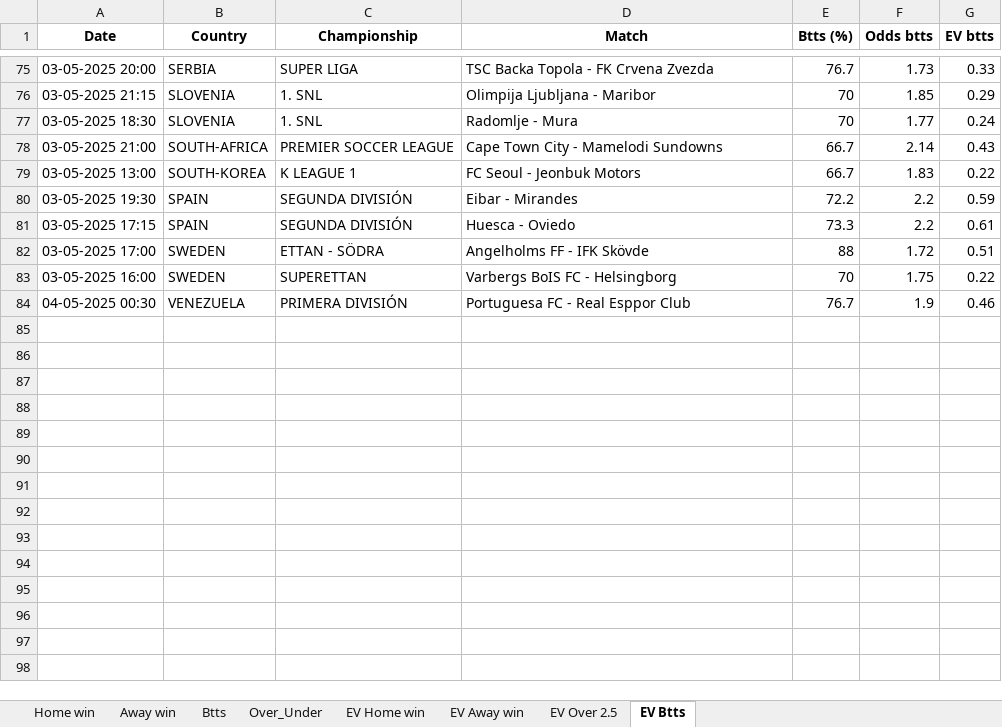
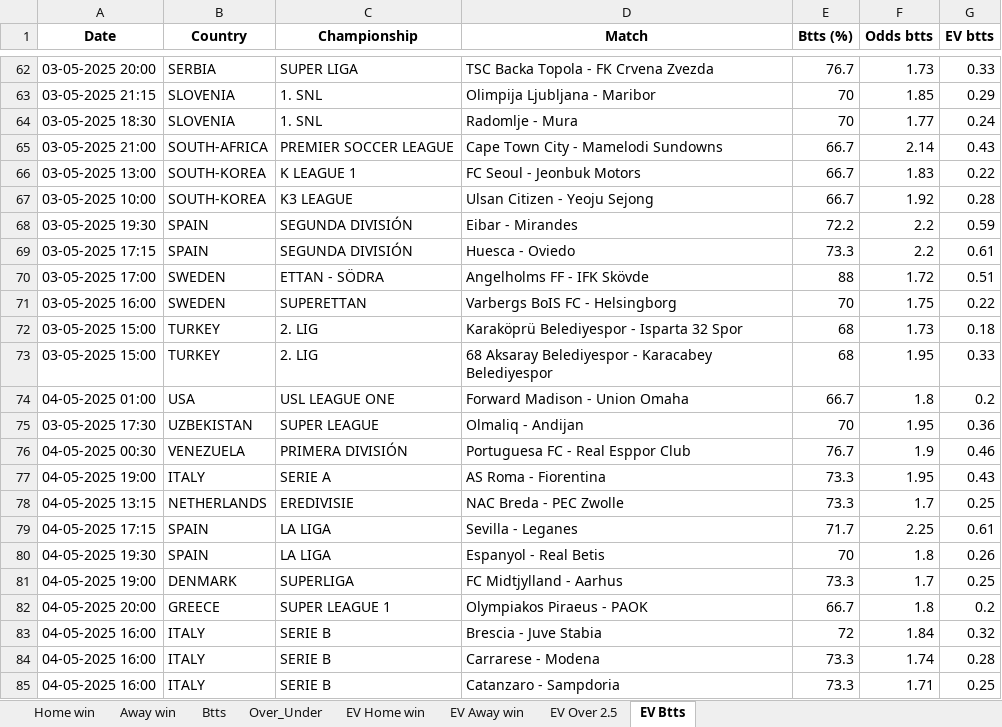
Before and after one commit to dcosta-da/soccer_predictions_scraper, an Excel workbook: scraper/data/betclever_predictions.xlsx, sheet EV Btts, drawn as a sheet; only a part is shown, gaps mark what is left out; values as stored, in another font and other column widths than the file's, no borders; the diff covers the shown part only; the diff names each change by its address in the sheet, - before the commit and + after, or states it on an @@ line.

```diff
--- a/scraper/data/betclever_predictions.xlsx (sheet EV Btts)
+++ b/scraper/data/betclever_predictions.xlsx (sheet EV Btts)
+row 67: 03-05-2025 10:00 | SOUTH-KOREA | K3 LEAGUE | Ulsan Citizen - Yeoju Sejong | 66.7 | 1.92 | 0.28
+row 72: 03-05-2025 15:00 | TURKEY | 2. LIG | Karaköprü Belediyespor - Isparta 32 Spor | 68 | 1.73 | 0.18
+row 73: 03-05-2025 15:00 | TURKEY | 2. LIG | 68 Aksaray Belediyespor - Karacabey Belediyespor | 68 | 1.95 | 0.33
+row 74: 04-05-2025 01:00 | USA | USL LEAGUE ONE | Forward Madison - Union Omaha | 66.7 | 1.8 | 0.2
+row 75: 03-05-2025 17:30 | UZBEKISTAN | SUPER LEAGUE | Olmaliq - Andijan | 70 | 1.95 | 0.36
+row 77: 04-05-2025 19:00 | ITALY | SERIE A | AS Roma - Fiorentina | 73.3 | 1.95 | 0.43
+row 78: 04-05-2025 13:15 | NETHERLANDS | EREDIVISIE | NAC Breda - PEC Zwolle | 73.3 | 1.7 | 0.25
+row 79: 04-05-2025 17:15 | SPAIN | LA LIGA | Sevilla - Leganes | 71.7 | 2.25 | 0.61
+row 80: 04-05-2025 19:30 | SPAIN | LA LIGA | Espanyol - Real Betis | 70 | 1.8 | 0.26
+row 81: 04-05-2025 19:00 | DENMARK | SUPERLIGA | FC Midtjylland - Aarhus | 73.3 | 1.7 | 0.25
+row 82: 04-05-2025 20:00 | GREECE | SUPER LEAGUE 1 | Olympiakos Piraeus - PAOK | 66.7 | 1.8 | 0.2
+row 83: 04-05-2025 16:00 | ITALY | SERIE B | Brescia - Juve Stabia | 72 | 1.84 | 0.32
+row 84: 04-05-2025 16:00 | ITALY | SERIE B | Carrarese - Modena | 73.3 | 1.74 | 0.28
+row 85: 04-05-2025 16:00 | ITALY | SERIE B | Catanzaro - Sampdoria | 73.3 | 1.71 | 0.25
```
Also changed, not shown: 52 added rows and 32 removed rows elsewhere in this sheet, sheet EV Home win, sheet EV Away win, sheet EV Over 2.5, sheet Over_Under, sheet Btts, sheet Home win, 1 more sheet.
